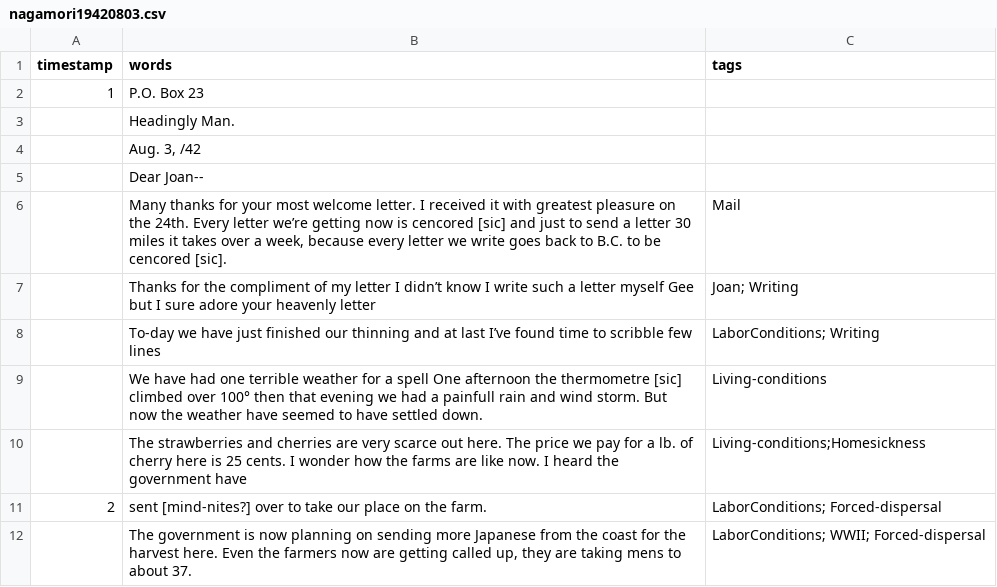
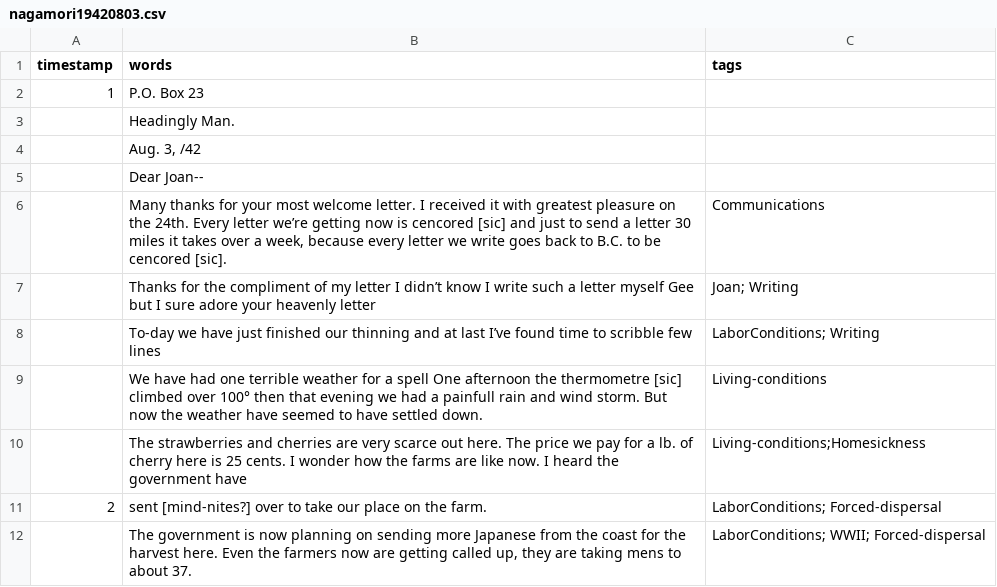
Before and after one commit to ubc-library-rbsc/gillis-2021_ohd, a CSV file: _data/transcripts/nagamori19420803.csv, drawn as a sheet; only a part is shown.

Commit message:
Mail--> Communications

```diff
--- a/_data/transcripts/nagamori19420803.csv
+++ b/_data/transcripts/nagamori19420803.csv
@@ -5,3 +5,3 @@ timestamp,words,tags
 ,Dear Joan--,
-,"Many thanks for your most welcome letter. I received it with greatest pleasure on the 24th. Every letter we’re getting now is cencored [sic] and just to send a letter 30 miles it takes over a week, because every letter we write goes back to B.C. to be cencored [sic].",Mail
+,"Many thanks for your most welcome letter. I received it with greatest pleasure on the 24th. Every letter we’re getting now is cencored [sic] and just to send a letter 30 miles it takes over a week, because every letter we write goes back to B.C. to be cencored [sic].",Communications
 ,Thanks for the compliment of my letter I didn’t know I write such a letter myself Gee but I sure adore your heavenly letter,Joan; Writing
```
